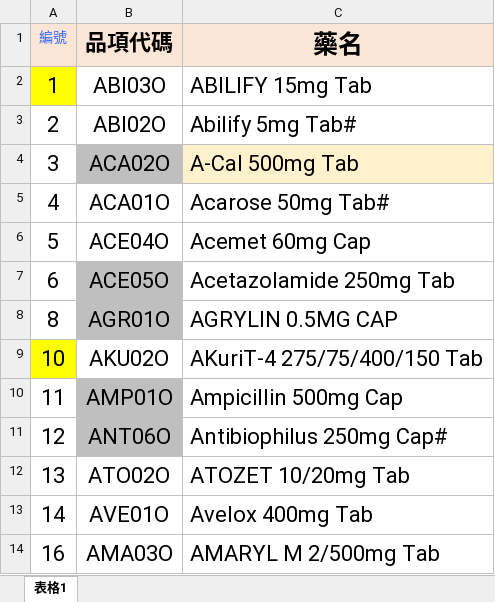
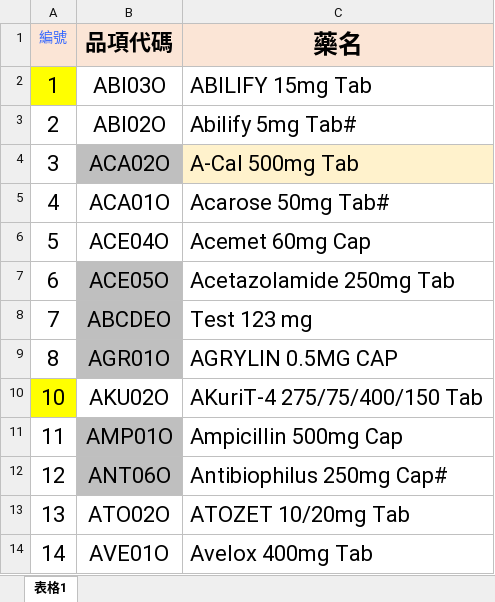
Before and after one commit to ogr0818/WeighToCount, an Excel workbook: machine_meta.xlsx, sheet 表格1, drawn as a sheet; only a part is shown; the shorter side is filled out with more unchanged rows; values as stored, in another font and other column widths than the file's, no borders; the diff names each change by its address in the sheet, - before the commit and + after, or states it on an @@ line.

```diff
--- a/machine_meta.xlsx (sheet 表格1)
+++ b/machine_meta.xlsx (sheet 表格1)
+row 8: 7 | ABCDEO | Test 123 mg
```
Also changed, not shown: deming.xlsx, sum_data.xlsx, 1 other file.
